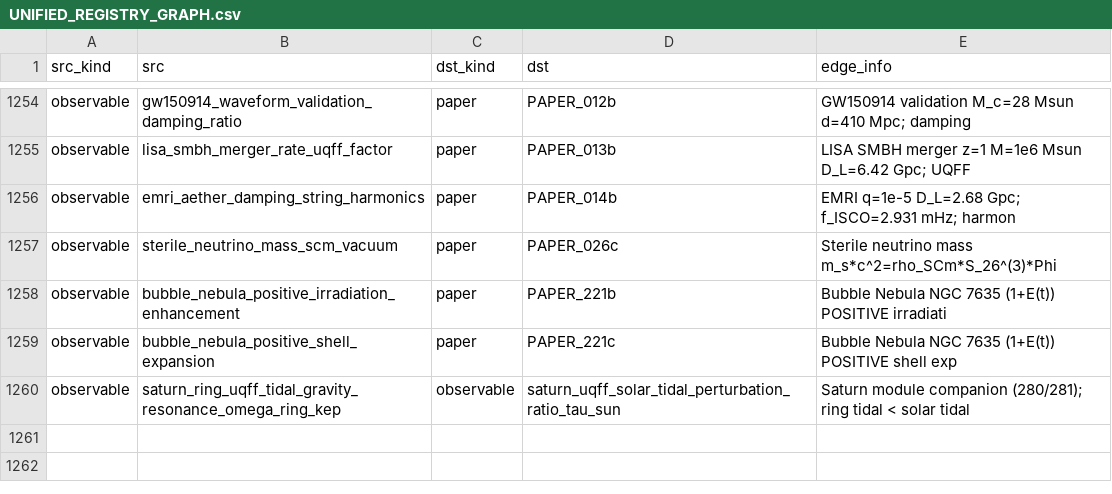
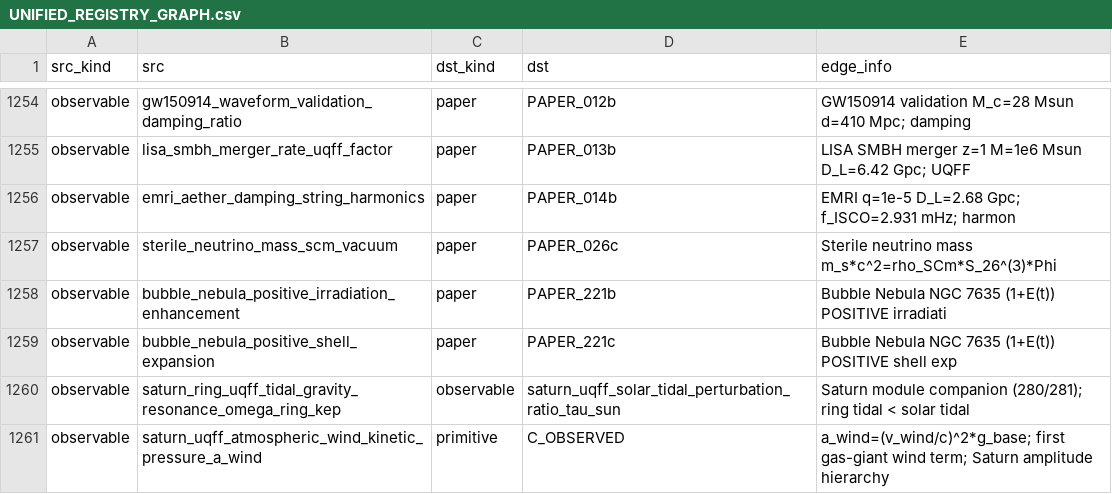
Before and after one commit to Daniel8Murphy0007/Star-Magic-Program, a CSV file: UNIFIED_REGISTRY_GRAPH.csv, drawn as a sheet; only a part is shown, gaps mark what is left out.

```diff
--- a/UNIFIED_REGISTRY_GRAPH.csv
+++ b/UNIFIED_REGISTRY_GRAPH.csv
@@ -1260 +1260,2 @@ observable,bubble_nebula_positive_shell_expansion,paper,PAPER_221c,Bubble Nebula
 observable,saturn_ring_uqff_tidal_gravity_resonance_omega_ring_kep,observable,saturn_uqff_solar_tidal_perturbation_ratio_tau_sun,Saturn module companion (280/281); ring tidal < solar tidal
+observable,saturn_uqff_atmospheric_wind_kinetic_pressure_a_wind,primitive,C_OBSERVED,a_wind=(v_wind/c)^2*g_base; first gas-giant wind term; Saturn amplitude hierarchy
```
Also changed, not shown: UNIFIED_REGISTRY.csv, UNIFIED_REGISTRY_CORPUS_CITATIONS.csv, 10 other files.
